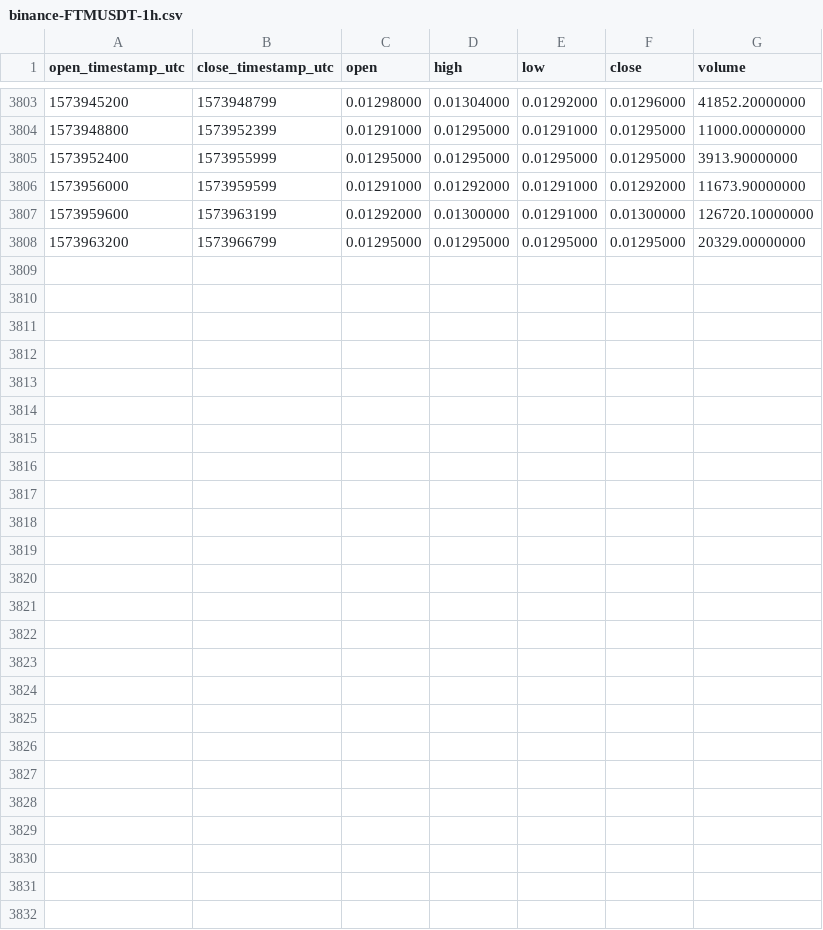
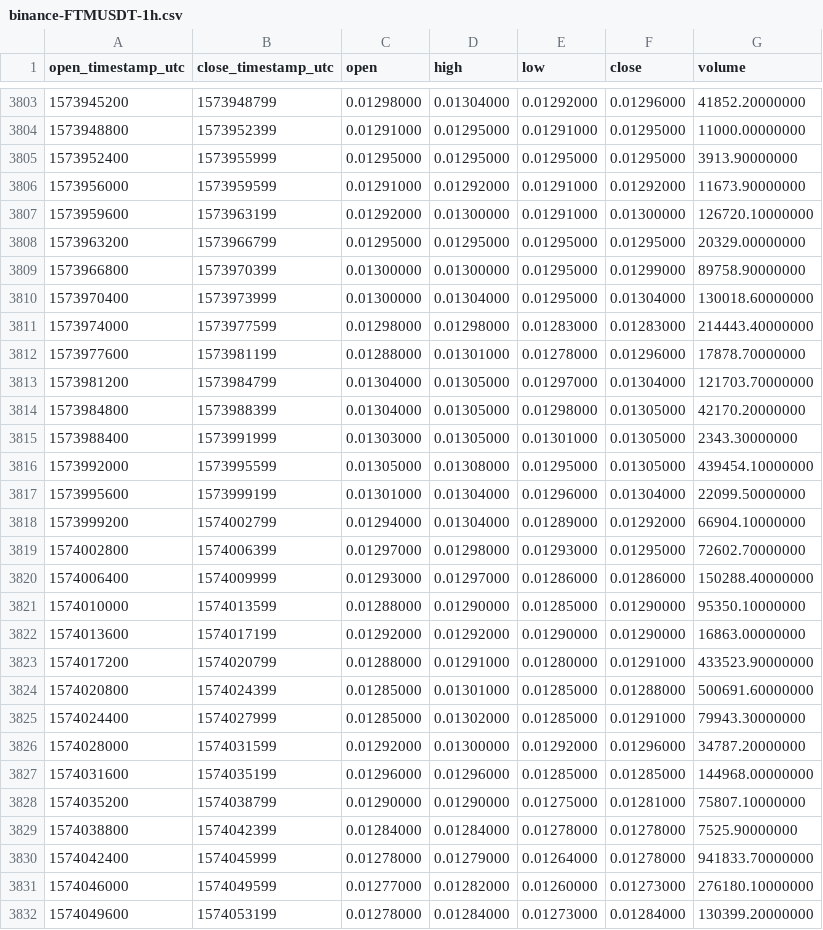
Before and after one commit to cryptobigbro/binance-FTMUSDT, a CSV file: binance-FTMUSDT-1h.csv, drawn as a sheet; only a part is shown, gaps mark what is left out; the diff names each change by its address in the sheet, - before the commit and + after, or states it on an @@ line.

Commit message:
Update OHLCV data.

```diff
--- a/binance-FTMUSDT-1h.csv
+++ b/binance-FTMUSDT-1h.csv
+row 3809: 1573966800 | 1573970399 | 0.01300000 | 0.01300000 | 0.01295000 | 0.01299000 | 89758.90000000
+row 3810: 1573970400 | 1573973999 | 0.01300000 | 0.01304000 | 0.01295000 | 0.01304000 | 130018.60000000
+row 3811: 1573974000 | 1573977599 | 0.01298000 | 0.01298000 | 0.01283000 | 0.01283000 | 214443.40000000
+row 3812: 1573977600 | 1573981199 | 0.01288000 | 0.01301000 | 0.01278000 | 0.01296000 | 17878.70000000
+row 3813: 1573981200 | 1573984799 | 0.01304000 | 0.01305000 | 0.01297000 | 0.01304000 | 121703.70000000
+row 3814: 1573984800 | 1573988399 | 0.01304000 | 0.01305000 | 0.01298000 | 0.01305000 | 42170.20000000
+row 3815: 1573988400 | 1573991999 | 0.01303000 | 0.01305000 | 0.01301000 | 0.01305000 | 2343.30000000
+row 3816: 1573992000 | 1573995599 | 0.01305000 | 0.01308000 | 0.01295000 | 0.01305000 | 439454.10000000
+row 3817: 1573995600 | 1573999199 | 0.01301000 | 0.01304000 | 0.01296000 | 0.01304000 | 22099.50000000
+row 3818: 1573999200 | 1574002799 | 0.01294000 | 0.01304000 | 0.01289000 | 0.01292000 | 66904.10000000
+row 3819: 1574002800 | 1574006399 | 0.01297000 | 0.01298000 | 0.01293000 | 0.01295000 | 72602.70000000
+row 3820: 1574006400 | 1574009999 | 0.01293000 | 0.01297000 | 0.01286000 | 0.01286000 | 150288.40000000
+row 3821: 1574010000 | 1574013599 | 0.01288000 | 0.01290000 | 0.01285000 | 0.01290000 | 95350.10000000
+row 3822: 1574013600 | 1574017199 | 0.01292000 | 0.01292000 | 0.01290000 | 0.01290000 | 16863.00000000
+row 3823: 1574017200 | 1574020799 | 0.01288000 | 0.01291000 | 0.01280000 | 0.01291000 | 433523.90000000
+row 3824: 1574020800 | 1574024399 | 0.01285000 | 0.01301000 | 0.01285000 | 0.01288000 | 500691.60000000
+row 3825: 1574024400 | 1574027999 | 0.01285000 | 0.01302000 | 0.01285000 | 0.01291000 | 79943.30000000
+row 3826: 1574028000 | 1574031599 | 0.01292000 | 0.01300000 | 0.01292000 | 0.01296000 | 34787.20000000
+row 3827: 1574031600 | 1574035199 | 0.01296000 | 0.01296000 | 0.01285000 | 0.01285000 | 144968.00000000
+row 3828: 1574035200 | 1574038799 | 0.01290000 | 0.01290000 | 0.01275000 | 0.01281000 | 75807.10000000
+row 3829: 1574038800 | 1574042399 | 0.01284000 | 0.01284000 | 0.01278000 | 0.01278000 | 7525.90000000
+row 3830: 1574042400 | 1574045999 | 0.01278000 | 0.01279000 | 0.01264000 | 0.01278000 | 941833.70000000
+row 3831: 1574046000 | 1574049599 | 0.01277000 | 0.01282000 | 0.01260000 | 0.01273000 | 276180.10000000
+row 3832: 1574049600 | 1574053199 | 0.01278000 | 0.01284000 | 0.01273000 | 0.01284000 | 130399.20000000
```
Also changed, not shown: binance-FTMUSDT-1d.csv.
